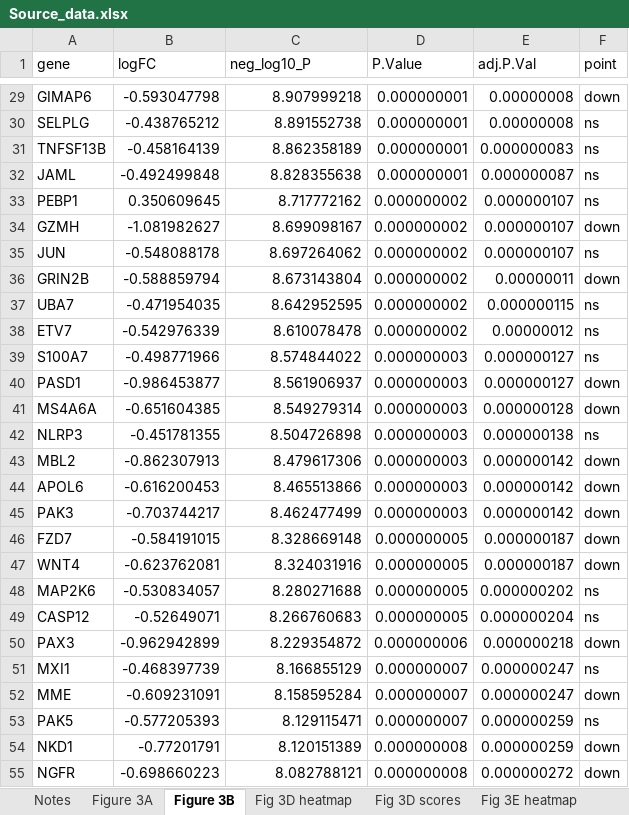
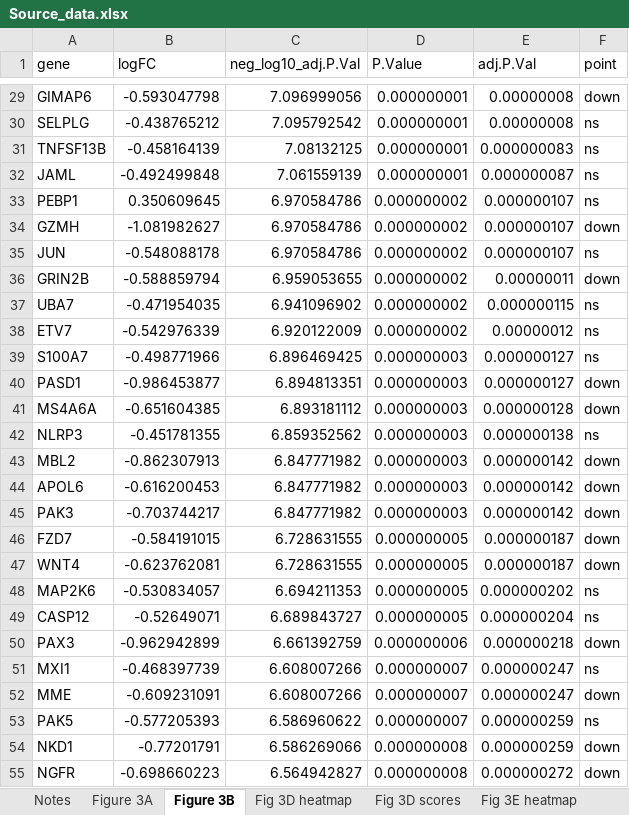
Before and after one commit to GWMcElfresh/antiCD21_BCF_GeoMx, an Excel workbook: data/Source_data.xlsx, sheet Figure 3B, drawn as a sheet; only a part is shown, gaps mark what is left out; values as stored, in another font and other column widths than the file's, no borders; the diff covers the shown part only; the diff names each change by its address in the sheet, - before the commit and + after, or states it on an @@ line.

```diff
--- a/data/Source_data.xlsx (sheet Figure 3B)
+++ b/data/Source_data.xlsx (sheet Figure 3B)
-C1: neg_log10_P
+C1: neg_log10_adj.P.Val
-C29 (neg_log10_adj.P.Val): 8.907999218
+C29 (neg_log10_adj.P.Val): 7.096999056
-C30 (neg_log10_adj.P.Val): 8.891552738
+C30 (neg_log10_adj.P.Val): 7.095792542
-C31 (neg_log10_adj.P.Val): 8.862358189
+C31 (neg_log10_adj.P.Val): 7.08132125
-C32 (neg_log10_adj.P.Val): 8.828355638
+C32 (neg_log10_adj.P.Val): 7.061559139
-C33 (neg_log10_adj.P.Val): 8.717772162
+C33 (neg_log10_adj.P.Val): 6.970584786
-C34 (neg_log10_adj.P.Val): 8.699098167
+C34 (neg_log10_adj.P.Val): 6.970584786
-C35 (neg_log10_adj.P.Val): 8.697264062
+C35 (neg_log10_adj.P.Val): 6.970584786
-C36 (neg_log10_adj.P.Val): 8.673143804
+C36 (neg_log10_adj.P.Val): 6.959053655
-C37 (neg_log10_adj.P.Val): 8.642952595
+C37 (neg_log10_adj.P.Val): 6.941096902
-C38 (neg_log10_adj.P.Val): 8.610078478
+C38 (neg_log10_adj.P.Val): 6.920122009
-C39 (neg_log10_adj.P.Val): 8.574844022
+C39 (neg_log10_adj.P.Val): 6.896469425
-C40 (neg_log10_adj.P.Val): 8.561906937
+C40 (neg_log10_adj.P.Val): 6.894813351
-C41 (neg_log10_adj.P.Val): 8.549279314
+C41 (neg_log10_adj.P.Val): 6.893181112
-C42 (neg_log10_adj.P.Val): 8.504726898
+C42 (neg_log10_adj.P.Val): 6.859352562
-C43 (neg_log10_adj.P.Val): 8.479617306
+C43 (neg_log10_adj.P.Val): 6.847771982
-C44 (neg_log10_adj.P.Val): 8.465513866
+C44 (neg_log10_adj.P.Val): 6.847771982
-C45 (neg_log10_adj.P.Val): 8.462477499
+C45 (neg_log10_adj.P.Val): 6.847771982
-C46 (neg_log10_adj.P.Val): 8.328669148
+C46 (neg_log10_adj.P.Val): 6.728631555
-C47 (neg_log10_adj.P.Val): 8.324031916
+C47 (neg_log10_adj.P.Val): 6.728631555
-C48 (neg_log10_adj.P.Val): 8.280271688
+C48 (neg_log10_adj.P.Val): 6.694211353
-C49 (neg_log10_adj.P.Val): 8.266760683
+C49 (neg_log10_adj.P.Val): 6.689843727
-C50 (neg_log10_adj.P.Val): 8.229354872
+C50 (neg_log10_adj.P.Val): 6.661392759
-C51 (neg_log10_adj.P.Val): 8.166855129
+C51 (neg_log10_adj.P.Val): 6.608007266
-C52 (neg_log10_adj.P.Val): 8.158595284
+C52 (neg_log10_adj.P.Val): 6.608007266
-C53 (neg_log10_adj.P.Val): 8.129115471
+C53 (neg_log10_adj.P.Val): 6.586960622
-C54 (neg_log10_adj.P.Val): 8.120151389
+C54 (neg_log10_adj.P.Val): 6.586269066
-C55 (neg_log10_adj.P.Val): 8.082788121
+C55 (neg_log10_adj.P.Val): 6.564942827
```
Also changed, not shown: 1785 edited cells elsewhere in this sheet, sheet Notes, 5 other files.
